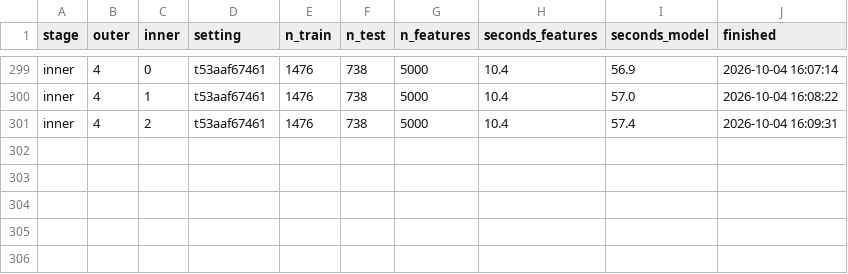
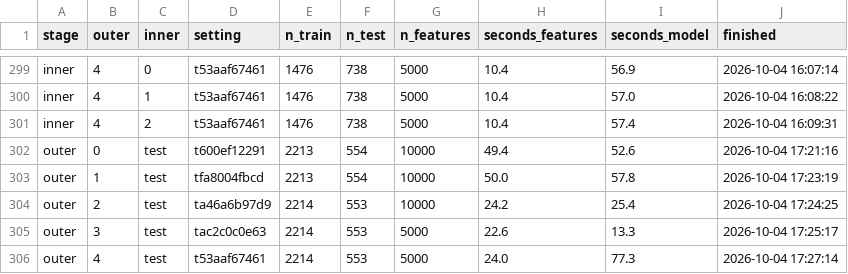
Before and after one commit to dkropp-genomics/Methylation-CNS-Tumor-Classifier, a TSV file: results/cv/lgbm_v1/fits.tsv, drawn as a sheet; only a part is shown, gaps mark what is left out.

Commit message:
Phase 3: final scoring of the outer test folds (rf_v1, lgbm_v1), calibrated, with bootstrap intervals and per-class results

```diff
--- a/results/cv/lgbm_v1/fits.tsv
+++ b/results/cv/lgbm_v1/fits.tsv
@@ -301 +301,6 @@ inner	4	1	t53aaf67461	1476	738	5000	10.4	57.0	2026-10-04 16:08:22
 inner	4	2	t53aaf67461	1476	738	5000	10.4	57.4	2026-10-04 16:09:31
+outer	0	test	t600ef12291	2213	554	10000	49.4	52.6	2026-10-04 17:21:16
+outer	1	test	tfa8004fbcd	2213	554	10000	50.0	57.8	2026-10-04 17:23:19
+outer	2	test	ta46a6b97d9	2214	553	10000	24.2	25.4	2026-10-04 17:24:25
+outer	3	test	tac2c0c0e63	2214	553	5000	22.6	13.3	2026-10-04 17:25:17
+outer	4	test	t53aaf67461	2214	553	5000	24.0	77.3	2026-10-04 17:27:14
```
Also changed, not shown: results/cv/rf_v1/fits.tsv, 10 other files.
